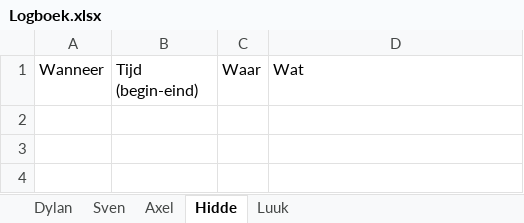
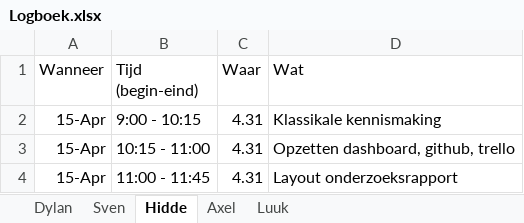
Before and after one commit to dzdylanzd/i-project-documenten, an Excel workbook: Logboek.xlsx, sheet Hidde, drawn as a sheet; values as stored, in another font and other column widths than the file's, no borders; the diff names each change by its address in the sheet, - before the commit and + after, or states it on an @@ line.

```diff
--- a/Logboek.xlsx (sheet Hidde)
+++ b/Logboek.xlsx (sheet Hidde)
@@ sheet tab order changed: Dylan | Sven | Hidde | Axel | Luuk @@
+row 2: 15-Apr | 9:00 - 10:15 | 4.31 | Klassikale kennismaking
+row 3: 15-Apr | 10:15 - 11:00 | 4.31 | Opzetten dashboard, github, trello
+row 4: 15-Apr | 11:00 - 11:45 | 4.31 | Layout onderzoeksrapport
```
Also changed, not shown: sheet Sven, sheet Axel, sheet Dylan, sheet Luuk.
